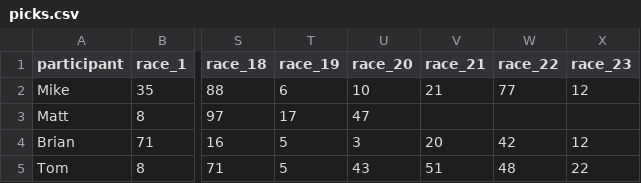
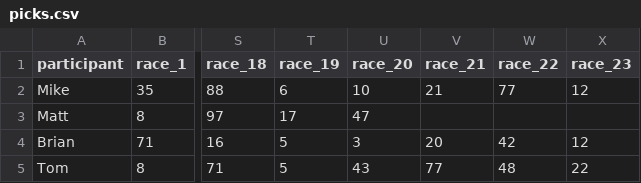
Before and after one commit to barter7/nascar-36for36, a CSV file: data/picks.csv, drawn as a sheet; only a part is shown, gaps mark what is left out; the diff names each change by its address in the sheet, - before the commit and + after, or states it on an @@ line.

Commit message:
Pick: Tom race 21 = car #77

```diff
--- a/data/picks.csv
+++ b/data/picks.csv
-V5 (race_21): 51
+V5 (race_21): 77
```
